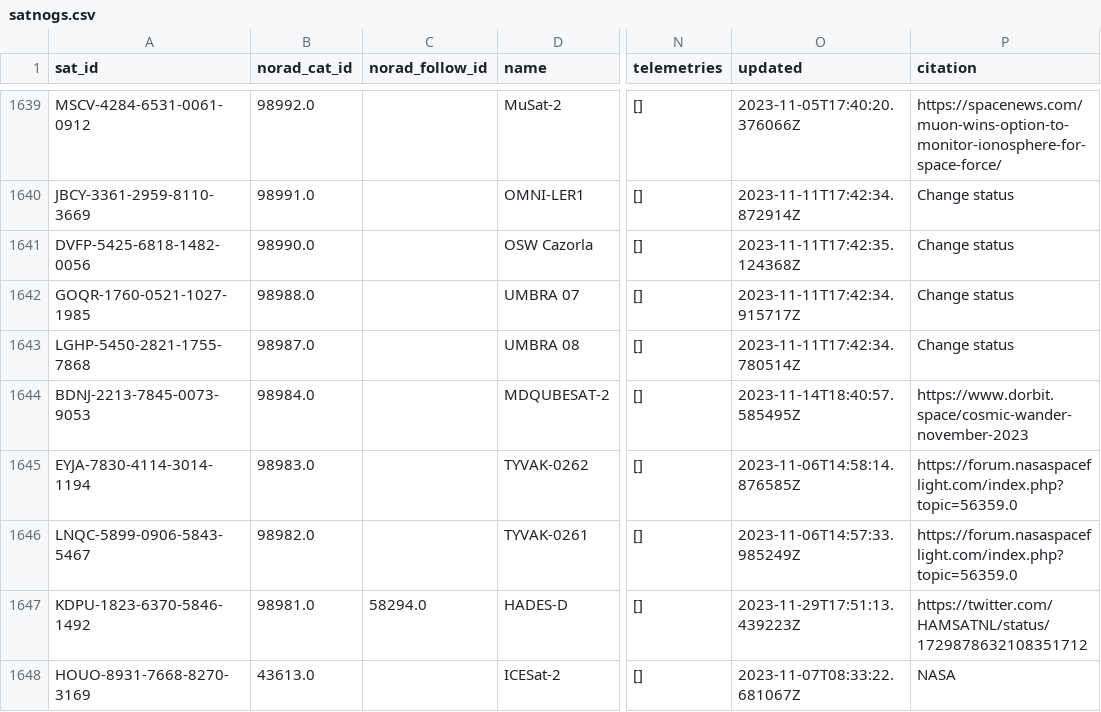
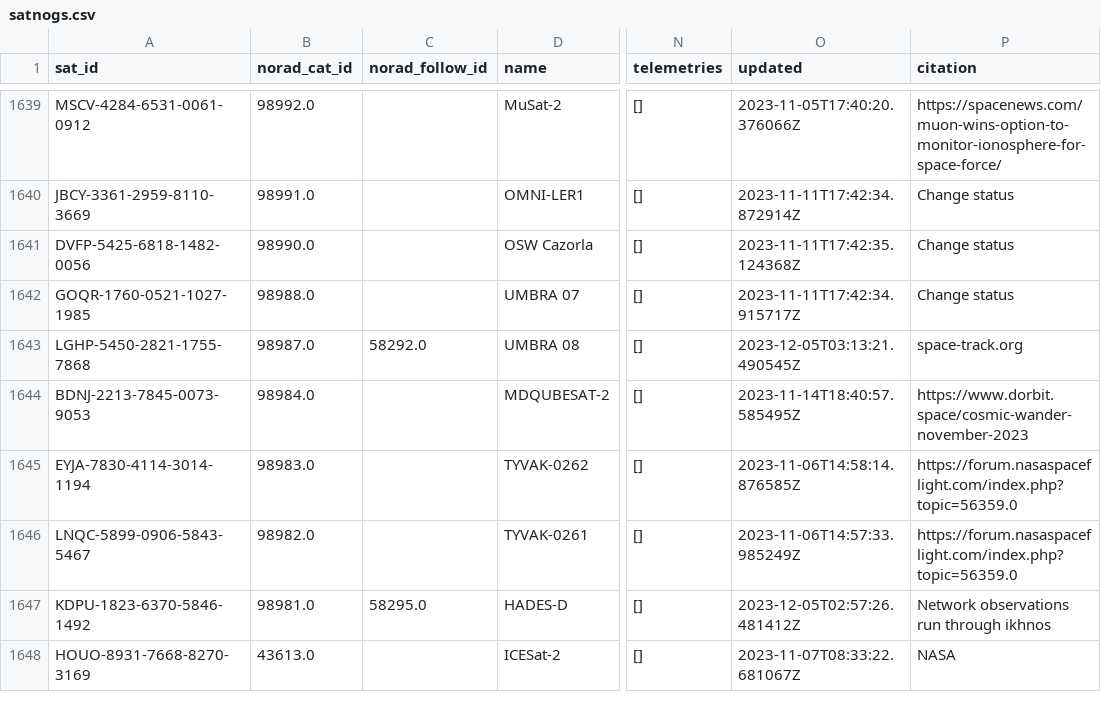
Before and after one commit to Sibizwan5/amateur-satellite-database, a CSV file: data/satnogs.csv, drawn as a sheet; only a part is shown, gaps mark what is left out; the diff covers the shown part only; the diff names each change by its address in the sheet, - before the commit and + after, or states it on an @@ line.

```diff
--- a/data/satnogs.csv
+++ b/data/satnogs.csv
-C1643 (norad_follow_id): (empty)
+C1643 (norad_follow_id): 58292.0
-O1643 (updated): 2023-11-11T17:42:34.780514Z
+O1643 (updated): 2023-12-05T03:13:21.490545Z
-P1643 (citation): Change status
+P1643 (citation): space-track.org
-C1647 (norad_follow_id): 58294.0
+C1647 (norad_follow_id): 58295.0
-O1647 (updated): 2023-11-29T17:51:13.439223Z
+O1647 (updated): 2023-12-05T02:57:26.481412Z
-P1647 (citation): https://twitter.com/HAMSATNL/status/1729878632108351712
+P1647 (citation): Network observations run through ikhnos
```
Also changed, not shown: 42 edited cells elsewhere in this file, data/amsat-active-frequencies.csv, data/amsat-all-frequencies.csv, 3 other files.
